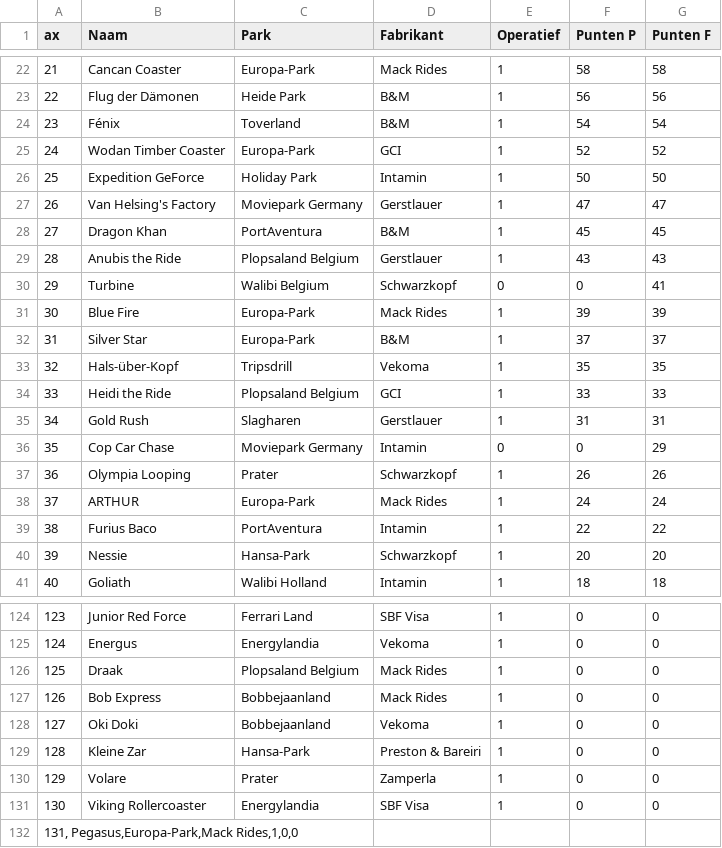
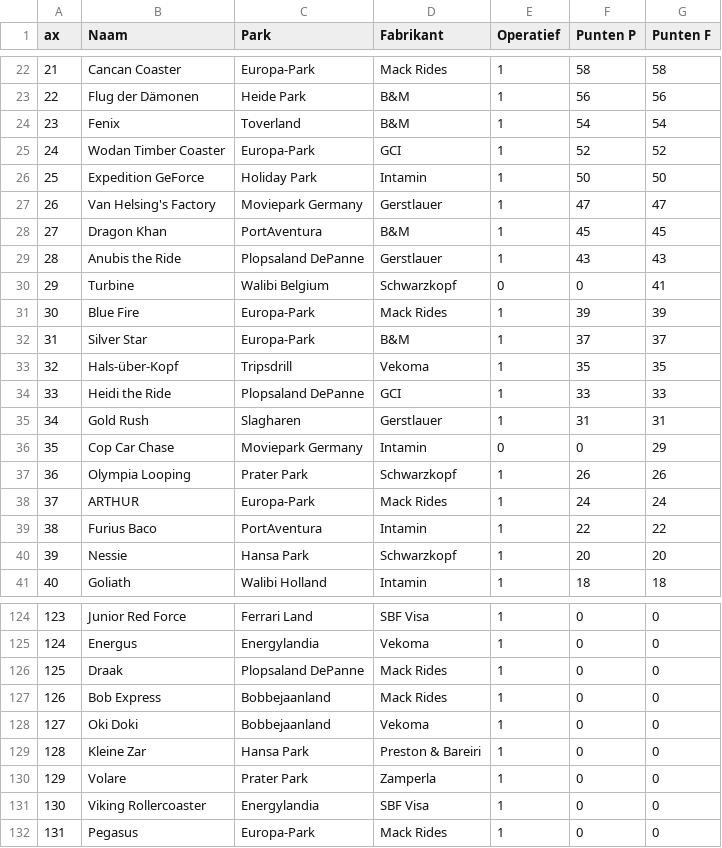
Before and after one commit to Wouter-Termaat/CoasterRanker, a CSV file: Top List Coasters v Luca - List of Coaster.csv, drawn as a sheet; only a part is shown, gaps mark what is left out; the diff covers the shown part only.

```diff
--- a/Top List Coasters v Luca - List of Coaster.csv
+++ b/Top List Coasters v Luca - List of Coaster.csv
@@ -23,3 +23,3 @@ ax,Naam,Park,Fabrikant,Operatief,Punten P,Punten F
 22,Flug der Dämonen,Heide Park,B&M,1,56,56
-23,Fénix,Toverland,B&M,1,54,54
+23,Fenix,Toverland,B&M,1,54,54
 24,Wodan Timber Coaster,Europa-Park,GCI,1,52,52
@@ -28,3 +28,3 @@ ax,Naam,Park,Fabrikant,Operatief,Punten P,Punten F
 27,Dragon Khan,PortAventura,B&M,1,45,45
-28,Anubis the Ride,Plopsaland Belgium ,Gerstlauer,1,43,43
+28,Anubis the Ride,Plopsaland DePanne,Gerstlauer,1,43,43
 29,Turbine,Walibi Belgium,Schwarzkopf,0,0,41
@@ -33,9 +33,9 @@ ax,Naam,Park,Fabrikant,Operatief,Punten P,Punten F
 32,Hals-über-Kopf,Tripsdrill,Vekoma,1,35,35
-33,Heidi the Ride,Plopsaland Belgium ,GCI,1,33,33
+33,Heidi the Ride,Plopsaland DePanne,GCI,1,33,33
 34,Gold Rush,Slagharen,Gerstlauer,1,31,31
 35,Cop Car Chase,Moviepark Germany,Intamin,0,0,29
-36,Olympia Looping,Prater,Schwarzkopf,1,26,26
+36,Olympia Looping,Prater Park,Schwarzkopf,1,26,26
 37,ARTHUR,Europa-Park,Mack Rides,1,24,24
 38,Furius Baco,PortAventura,Intamin,1,22,22
-39,Nessie,Hansa-Park,Schwarzkopf,1,20,20
+39,Nessie,Hansa Park,Schwarzkopf,1,20,20
 40,Goliath,Walibi Holland,Intamin,1,18,18
@@ -125,8 +125,8 @@ ax,Naam,Park,Fabrikant,Operatief,Punten P,Punten F
 124,Energus,Energylandia,Vekoma,1,0,0
-125,Draak,Plopsaland Belgium ,Mack Rides,1,0,0
+125,Draak,Plopsaland DePanne,Mack Rides,1,0,0
 126,Bob Express,Bobbejaanland,Mack Rides,1,0,0
 127,Oki Doki,Bobbejaanland,Vekoma,1,0,0
-128,Kleine Zar,Hansa-Park,Preston & Bareiri,1,0,0
-129,Volare,Prater,Zamperla,1,0,0
+128,Kleine Zar,Hansa Park,Preston & Bareiri,1,0,0
+129,Volare,Prater Park,Zamperla,1,0,0
 130,Viking Rollercoaster,Energylandia,SBF Visa,1,0,0
-"131,	Pegasus,Europa-Park,Mack Rides,1,0,0"
+131,Pegasus,Europa-Park,Mack Rides,1,0,0
```
Also changed, not shown: 14 edited cells elsewhere in this file, 9 other files.
